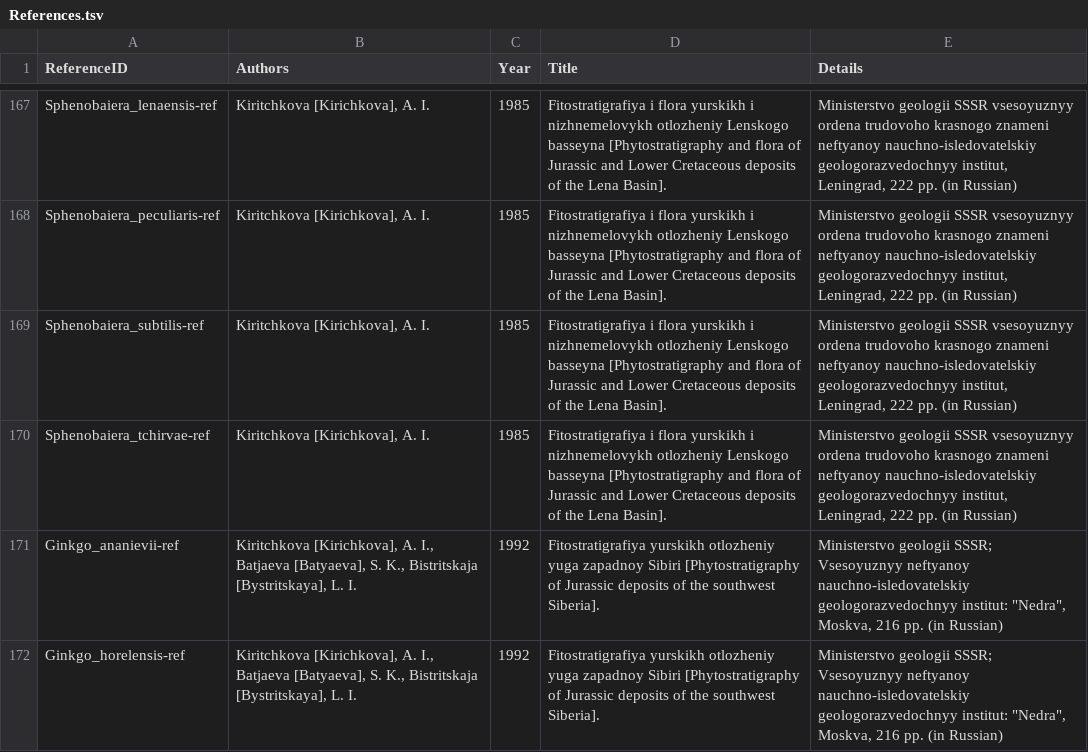
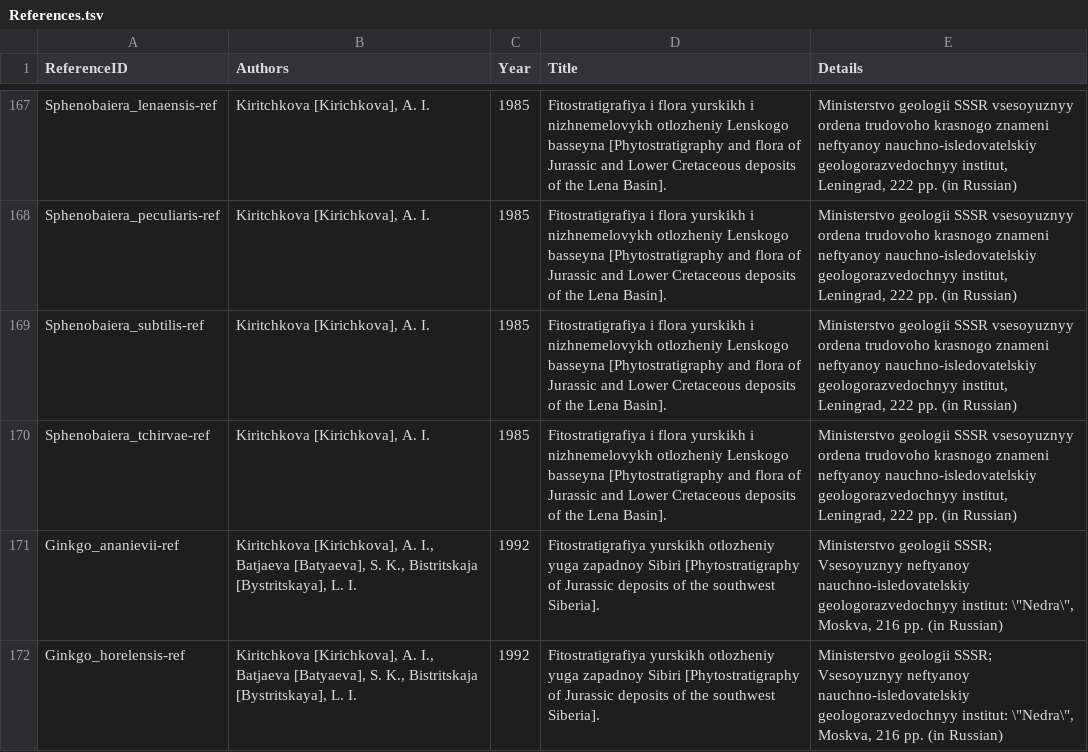
Before and after one commit to gdower/data-import-tester, a TSV file: acef/References.tsv, drawn as a sheet; only a part is shown, gaps mark what is left out; the diff covers the shown part only.

Commit message:
Update References.tsv

```diff
--- a/acef/References.tsv
+++ b/acef/References.tsv
@@ -170,3 +170,3 @@ Sphenobaiera_subtilis-ref	Kiritchkova [Kirichkova], A. I.	1985	Fitostratigrafiya
 Sphenobaiera_tchirvae-ref	Kiritchkova [Kirichkova], A. I.	1985	Fitostratigrafiya i flora yurskikh i nizhnemelovykh otlozheniy Lenskogo basseyna [Phytostratigraphy and flora of Jurassic and Lower Cretaceous deposits of the Lena Basin].	Ministerstvo geologii SSSR vsesoyuznyy ordena trudovoho krasnogo znameni neftyanoy nauchno-isledovatelskiy geologorazvedochnyy institut, Leningrad, 222 pp. (in Russian)
-Ginkgo_ananievii-ref	Kiritchkova [Kirichkova], A. I., Batjaeva [Batyaeva], S. K., Bistritskaja [Bystritskaya], L. I.	1992	Fitostratigrafiya yurskikh otlozheniy yuga zapadnoy Sibiri [Phytostratigraphy of Jurassic deposits of the southwest Siberia].	Ministerstvo geologii SSSR; Vsesoyuznyy neftyanoy nauchno-isledovatelskiy geologorazvedochnyy institut: "Nedra", Moskva, 216 pp. (in Russian)
-Ginkgo_horelensis-ref	Kiritchkova [Kirichkova], A. I., Batjaeva [Batyaeva], S. K., Bistritskaja [Bystritskaya], L. I.	1992	Fitostratigrafiya yurskikh otlozheniy yuga zapadnoy Sibiri [Phytostratigraphy of Jurassic deposits of the southwest Siberia].	Ministerstvo geologii SSSR; Vsesoyuznyy neftyanoy nauchno-isledovatelskiy geologorazvedochnyy institut: "Nedra", Moskva, 216 pp. (in Russian)
+Ginkgo_ananievii-ref	Kiritchkova [Kirichkova], A. I., Batjaeva [Batyaeva], S. K., Bistritskaja [Bystritskaya], L. I.	1992	Fitostratigrafiya yurskikh otlozheniy yuga zapadnoy Sibiri [Phytostratigraphy of Jurassic deposits of the southwest Siberia].	Ministerstvo geologii SSSR; Vsesoyuznyy neftyanoy nauchno-isledovatelskiy geologorazvedochnyy institut: \"Nedra\", Moskva, 216 pp. (in Russian)
+Ginkgo_horelensis-ref	Kiritchkova [Kirichkova], A. I., Batjaeva [Batyaeva], S. K., Bistritskaja [Bystritskaya], L. I.	1992	Fitostratigrafiya yurskikh otlozheniy yuga zapadnoy Sibiri [Phytostratigraphy of Jurassic deposits of the southwest Siberia].	Ministerstvo geologii SSSR; Vsesoyuznyy neftyanoy nauchno-isledovatelskiy geologorazvedochnyy institut: \"Nedra\", Moskva, 216 pp. (in Russian)
```
Also changed, not shown: 8 edited cells elsewhere in this file.
